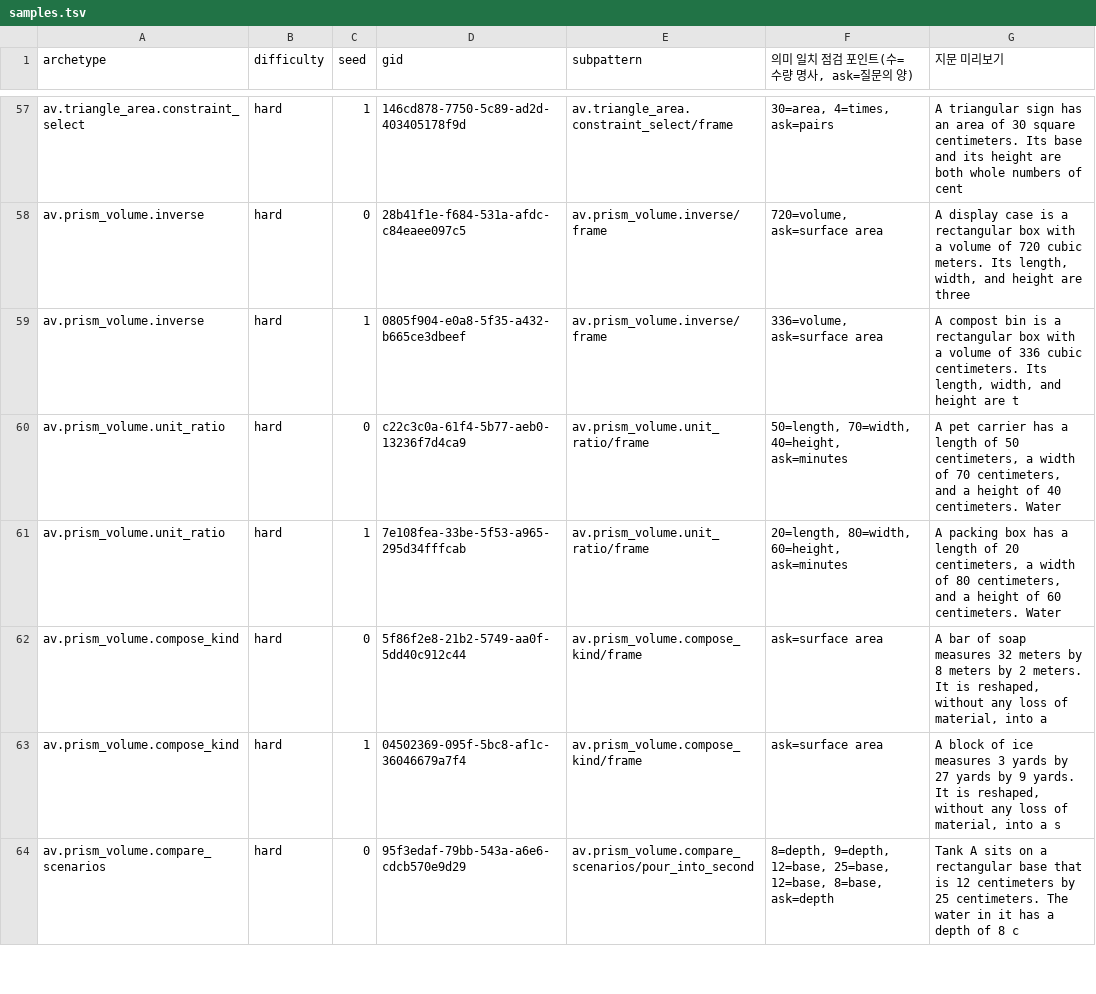
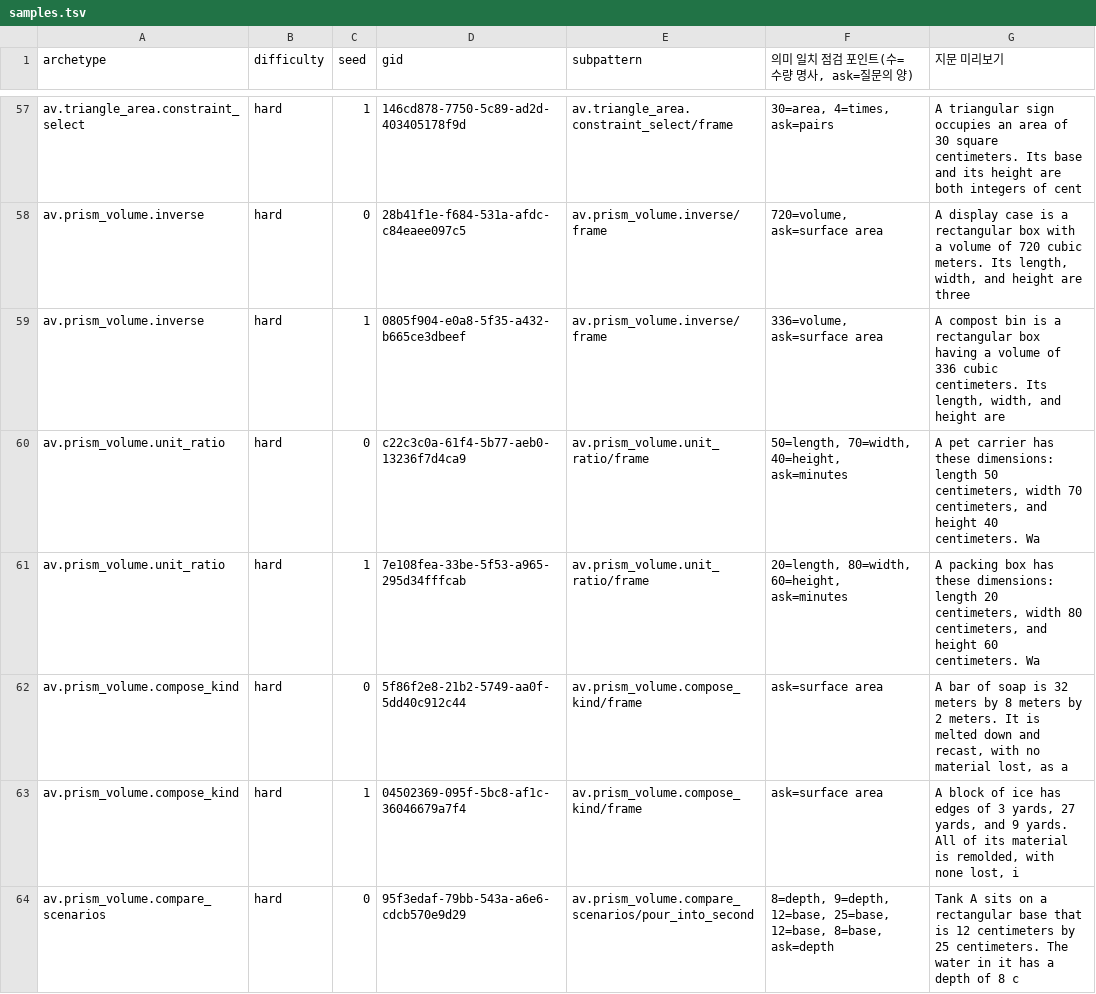
Before and after one commit to officialalton/alton, a TSV file: data/mock-exam-generation/math-archetype-C/samples.tsv, drawn as a sheet; only a part is shown, gaps mark what is left out; the diff covers the shown part only; the diff names each change by its address in the sheet, - before the commit and + after, or states it on an @@ line.

```diff
--- a/data/mock-exam-generation/math-archetype-C/samples.tsv
+++ b/data/mock-exam-generation/math-archetype-C/samples.tsv
-G57 (지문 미리보기): …triangular sign has an area of 30 square centimeters. Its base and its height are both whole numbers of cent
+G57 (지문 미리보기): …triangular sign occupies an area of 30 square centimeters. Its base and its height are both integers of cent
-G59 (지문 미리보기): …rectangular box with a volume of 336 cubic centimeters. Its length, width, and height are t
+G59 (지문 미리보기): …rectangular box having a volume of 336 cubic centimeters. Its length, width, and height are
-G60 (지문 미리보기): …carrier has a length of 50 centimeters, a width of 70 centimeters, and a height of 40 centimeters. Water
+G60 (지문 미리보기): …carrier has these dimensions: length 50 centimeters, width 70 centimeters, and height 40 centimeters. Wa
-G61 (지문 미리보기): …box has a length of 20 centimeters, a width of 80 centimeters, and a height of 60 centimeters. Water
+G61 (지문 미리보기): …box has these dimensions: length 20 centimeters, width 80 centimeters, and height 60 centimeters. Wa
-G62 (지문 미리보기): …of soap measures 32 meters by 8 meters by 2 meters. It is reshaped, without any loss of material, into a
+G62 (지문 미리보기): …of soap is 32 meters by 8 meters by 2 meters. It is melted down and recast, with no material lost, as a
-G63 (지문 미리보기): …of ice measures 3 yards by 27 yards by 9 yards. It is reshaped, without any loss of material, into a s
+G63 (지문 미리보기): …of ice has edges of 3 yards, 27 yards, and 9 yards. All of its material is remolded, with none lost, i
```
Also changed, not shown: 151 edited cells elsewhere in this file, 10 other files.
